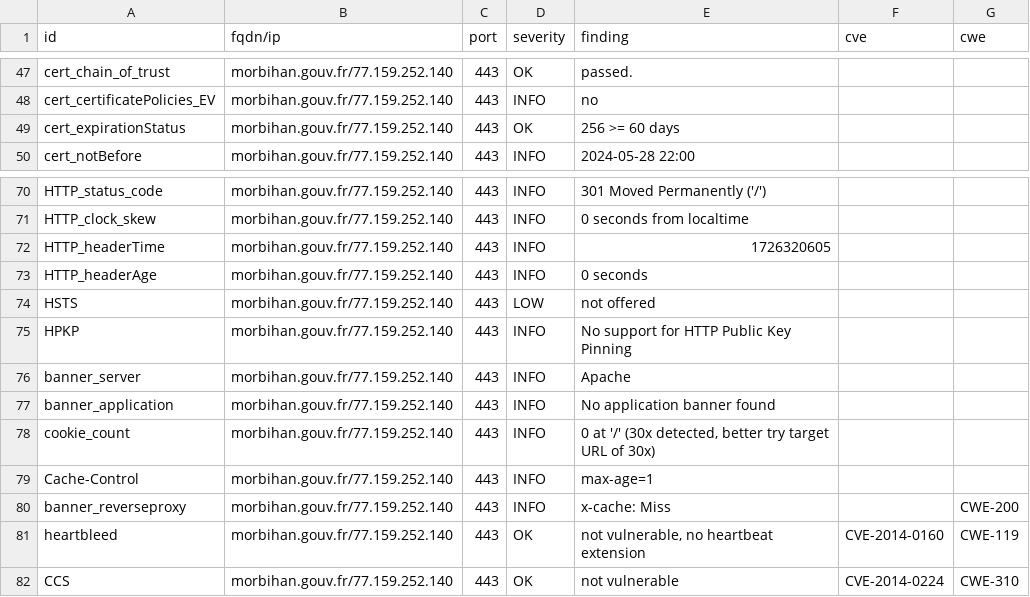
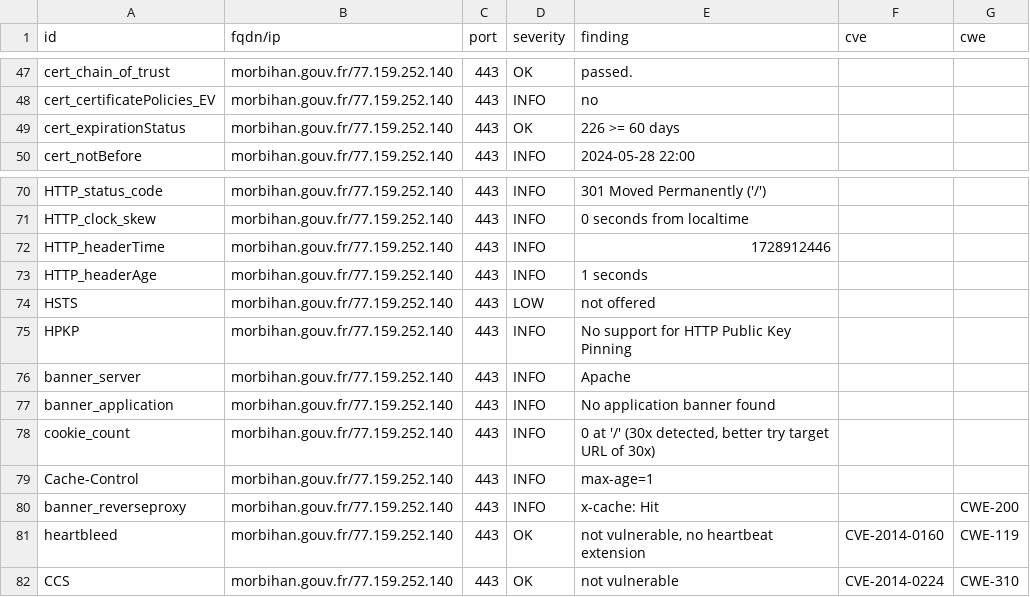
Before and after one commit to GKO-org/dashlordPrd7, a CSV file: results/aHR0cHM6Ly9tb3JiaWhhbi5nb3V2LmZy/testssl.csv, drawn as a sheet; only a part is shown, gaps mark what is left out.

```diff
--- a/results/aHR0cHM6Ly9tb3JiaWhhbi5nb3V2LmZy/testssl.csv
+++ b/results/aHR0cHM6Ly9tb3JiaWhhbi5nb3V2LmZy/testssl.csv
@@ -48,3 +48,3 @@
 "cert_certificatePolicies_EV","morbihan.gouv.fr/77.159.252.140","443","INFO","no","",""
-"cert_expirationStatus","morbihan.gouv.fr/77.159.252.140","443","OK","256 >= 60 days","",""
+"cert_expirationStatus","morbihan.gouv.fr/77.159.252.140","443","OK","226 >= 60 days","",""
 "cert_notBefore","morbihan.gouv.fr/77.159.252.140","443","INFO","2024-05-28 22:00","",""
@@ -71,4 +71,4 @@
 "HTTP_clock_skew","morbihan.gouv.fr/77.159.252.140","443","INFO","0 seconds from localtime","",""
-"HTTP_headerTime","morbihan.gouv.fr/77.159.252.140","443","INFO","1726320605","",""
-"HTTP_headerAge","morbihan.gouv.fr/77.159.252.140","443","INFO","0 seconds","",""
+"HTTP_headerTime","morbihan.gouv.fr/77.159.252.140","443","INFO","1728912446","",""
+"HTTP_headerAge","morbihan.gouv.fr/77.159.252.140","443","INFO","1 seconds","",""
 "HSTS","morbihan.gouv.fr/77.159.252.140","443","LOW","not offered","",""
@@ -79,3 +79,3 @@
 "Cache-Control","morbihan.gouv.fr/77.159.252.140","443","INFO","max-age=1","",""
-"banner_reverseproxy","morbihan.gouv.fr/77.159.252.140","443","INFO","x-cache: Miss","","CWE-200"
+"banner_reverseproxy","morbihan.gouv.fr/77.159.252.140","443","INFO","x-cache: Hit","","CWE-200"
 "heartbleed","morbihan.gouv.fr/77.159.252.140","443","OK","not vulnerable, no heartbeat extension","CVE-2014-0160","CWE-119"
```
Also changed, not shown: 11 other files.
